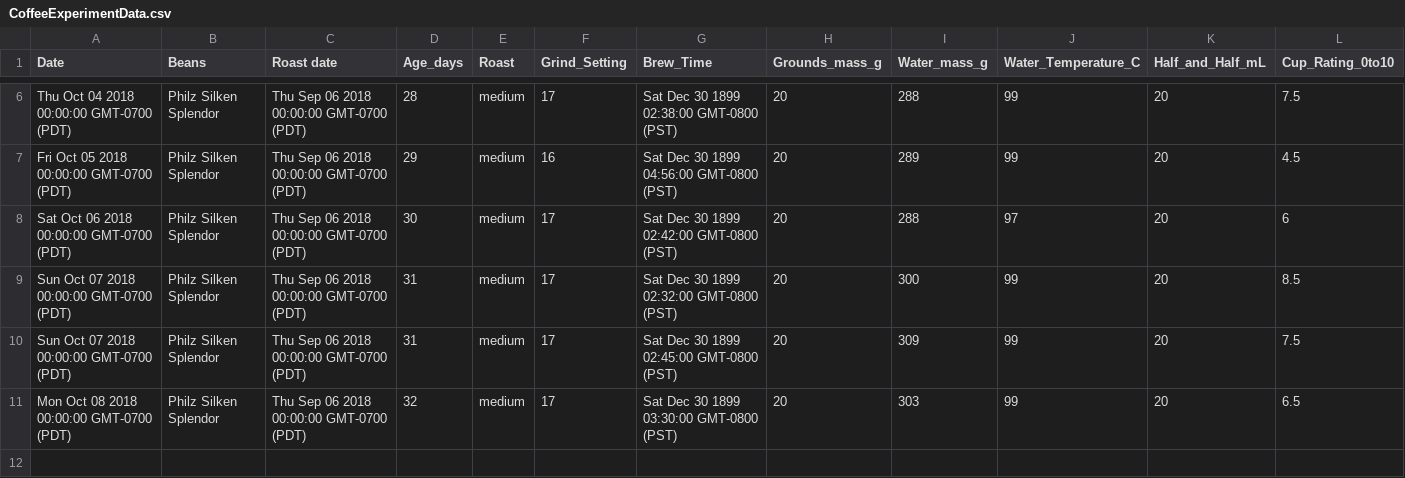
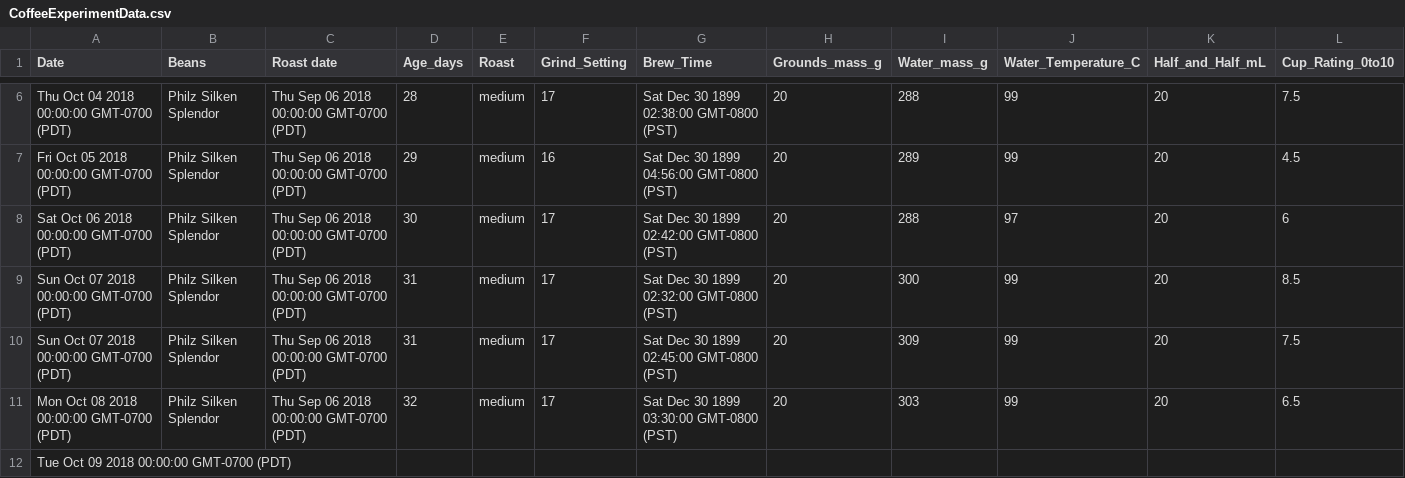
Before and after one commit to ldstrohl/TensorFlow_Coffee, a CSV file: CoffeeExperimentData.csv, drawn as a sheet; only a part is shown, gaps mark what is left out.

Commit message:
Data entry

```diff
--- a/CoffeeExperimentData.csv
+++ b/CoffeeExperimentData.csv
@@ -11 +11,2 @@ Sun Oct 07 2018 00:00:00 GMT-0700 (PDT),Philz Silken Splendor,Thu Sep 06 2018 00
 Mon Oct 08 2018 00:00:00 GMT-0700 (PDT),Philz Silken Splendor,Thu Sep 06 2018 00:00:00 GMT-0700 (PDT),32,medium,17,Sat Dec 30 1899 03:30:00 GMT-0800 (PST),20,303,99,20,6.5
+Tue Oct 09 2018 00:00:00 GMT-0700 (PDT),,,,,,,,,,,
```
